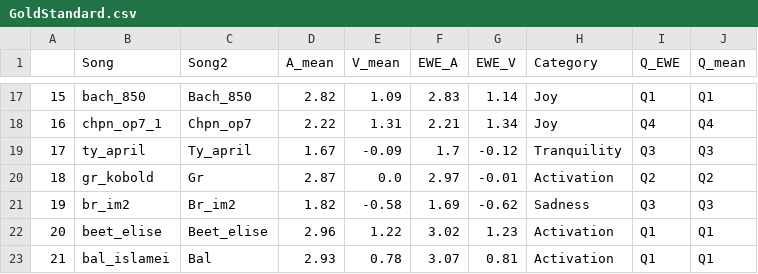
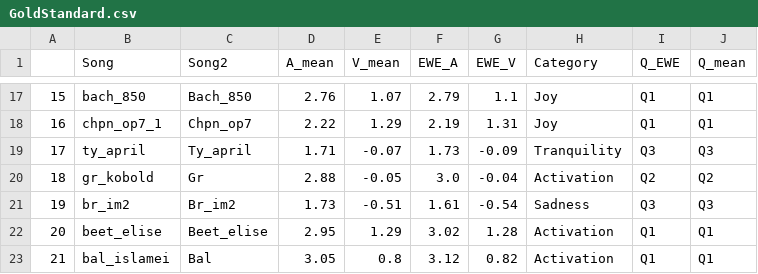
Before and after one commit to SEILSdataset/FeatureEval_MER, a CSV file: Features_Assessment/GoldStandard.csv, drawn as a sheet; only a part is shown, gaps mark what is left out; the diff covers the shown part only; the diff names each change by its address in the sheet, - before the commit and + after, or states it on an @@ line.

```diff
--- a/Features_Assessment/GoldStandard.csv
+++ b/Features_Assessment/GoldStandard.csv
-D17 (A_mean): 2.82
+D17 (A_mean): 2.76
-E17 (V_mean): 1.09
+E17 (V_mean): 1.07
-F17 (EWE_A): 2.83
+F17 (EWE_A): 2.79
-G17 (EWE_V): 1.14
+G17 (EWE_V): 1.1
-E18 (V_mean): 1.31
+E18 (V_mean): 1.29
-F18 (EWE_A): 2.21
+F18 (EWE_A): 2.19
-G18 (EWE_V): 1.34
+G18 (EWE_V): 1.31
-I18 (Q_EWE): Q4
+I18 (Q_EWE): Q1
-J18 (Q_mean): Q4
+J18 (Q_mean): Q1
-D19 (A_mean): 1.67
+D19 (A_mean): 1.71
-E19 (V_mean): -0.09
+E19 (V_mean): -0.07
-F19 (EWE_A): 1.7
+F19 (EWE_A): 1.73
-G19 (EWE_V): -0.12
+G19 (EWE_V): -0.09
-D20 (A_mean): 2.87
+D20 (A_mean): 2.88
-E20 (V_mean): 0.0
+E20 (V_mean): -0.05
-F20 (EWE_A): 2.97
+F20 (EWE_A): 3.0
-G20 (EWE_V): -0.01
+G20 (EWE_V): -0.04
-D21 (A_mean): 1.82
+D21 (A_mean): 1.73
-E21 (V_mean): -0.58
+E21 (V_mean): -0.51
-F21 (EWE_A): 1.69
+F21 (EWE_A): 1.61
-G21 (EWE_V): -0.62
+G21 (EWE_V): -0.54
-D22 (A_mean): 2.96
+D22 (A_mean): 2.95
-E22 (V_mean): 1.22
+E22 (V_mean): 1.29
-G22 (EWE_V): 1.23
+G22 (EWE_V): 1.28
-D23 (A_mean): 2.93
+D23 (A_mean): 3.05
-E23 (V_mean): 0.78
+E23 (V_mean): 0.8
-F23 (EWE_A): 3.07
+F23 (EWE_A): 3.12
-G23 (EWE_V): 0.81
+G23 (EWE_V): 0.82
```
Also changed, not shown: 72 edited cells elsewhere in this file, 5 other files.
